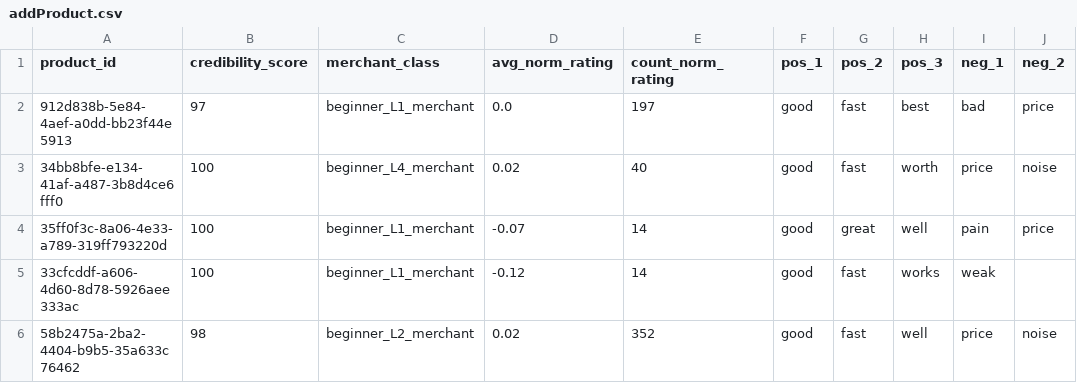
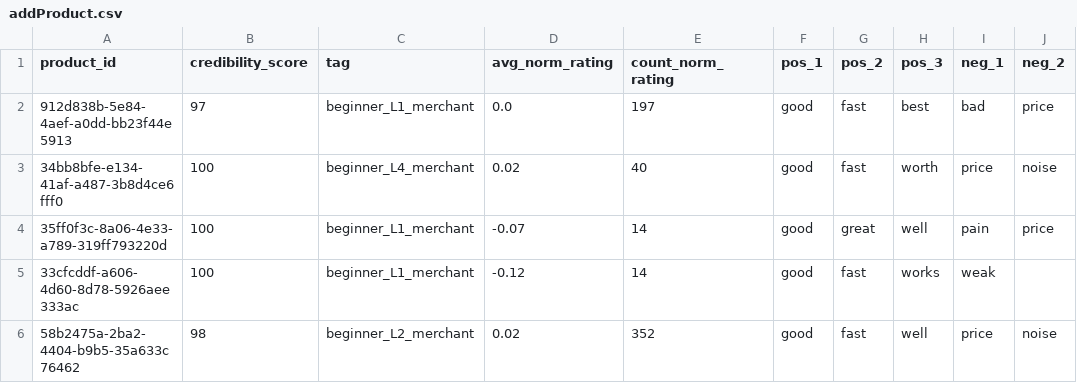
Before and after one commit to elz-ming/SitShop, a CSV file: sitData/asset/addProduct.csv, drawn as a sheet; only a part is shown; the diff names each change by its address in the sheet, - before the commit and + after, or states it on an @@ line.

```diff
--- a/sitData/asset/addProduct.csv
+++ b/sitData/asset/addProduct.csv
-C1: merchant_class
+C1: tag
```
Also changed, not shown: 1 other file.
